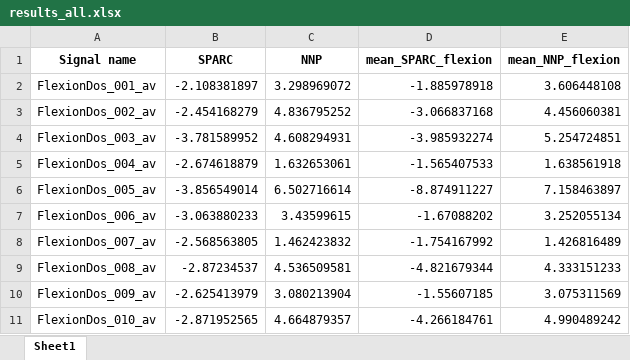
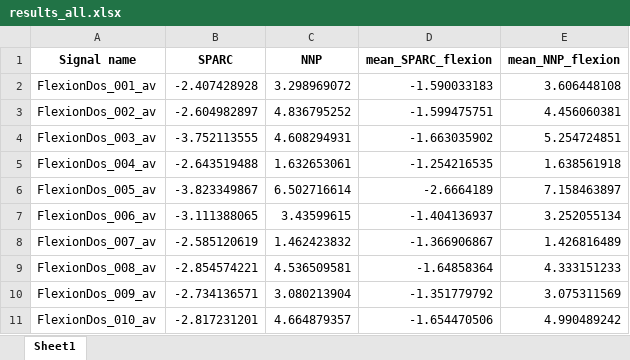
Before and after one commit to ancelingely/Projet_R_Python_M2_REHAB_2, an Excel workbook: Python_project/results/results_all.xlsx, sheet Sheet1, drawn as a sheet; values as stored, in another font and other column widths than the file's, no borders; the diff names each change by its address in the sheet, - before the commit and + after, or states it on an @@ line.

```diff
--- a/Python_project/results/results_all.xlsx (sheet Sheet1)
+++ b/Python_project/results/results_all.xlsx (sheet Sheet1)
-B2 (SPARC): -2.108381897
+B2 (SPARC): -2.407428928
-D2 (mean_SPARC_flexion): -1.885978918
+D2 (mean_SPARC_flexion): -1.590033183
-B3 (SPARC): -2.454168279
+B3 (SPARC): -2.604982897
-D3 (mean_SPARC_flexion): -3.066837168
+D3 (mean_SPARC_flexion): -1.599475751
-B4 (SPARC): -3.781589952
+B4 (SPARC): -3.752113555
-D4 (mean_SPARC_flexion): -3.985932274
+D4 (mean_SPARC_flexion): -1.663035902
-B5 (SPARC): -2.674618879
+B5 (SPARC): -2.643519488
-D5 (mean_SPARC_flexion): -1.565407533
+D5 (mean_SPARC_flexion): -1.254216535
-B6 (SPARC): -3.856549014
+B6 (SPARC): -3.823349867
-D6 (mean_SPARC_flexion): -8.874911227
+D6 (mean_SPARC_flexion): -2.6664189
-B7 (SPARC): -3.063880233
+B7 (SPARC): -3.111388065
-D7 (mean_SPARC_flexion): -1.67088202
+D7 (mean_SPARC_flexion): -1.404136937
-B8 (SPARC): -2.568563805
+B8 (SPARC): -2.585120619
-D8 (mean_SPARC_flexion): -1.754167992
+D8 (mean_SPARC_flexion): -1.366906867
-B9 (SPARC): -2.87234537
+B9 (SPARC): -2.854574221
-D9 (mean_SPARC_flexion): -4.821679344
+D9 (mean_SPARC_flexion): -1.64858364
-B10 (SPARC): -2.625413979
+B10 (SPARC): -2.734136571
-D10 (mean_SPARC_flexion): -1.55607185
+D10 (mean_SPARC_flexion): -1.351779792
-B11 (SPARC): -2.871952565
+B11 (SPARC): -2.817231201
-D11 (mean_SPARC_flexion): -4.266184761
+D11 (mean_SPARC_flexion): -1.654470506
```
Also changed, not shown: RStudio_project/data/results_all.xlsx, 2 other files.
